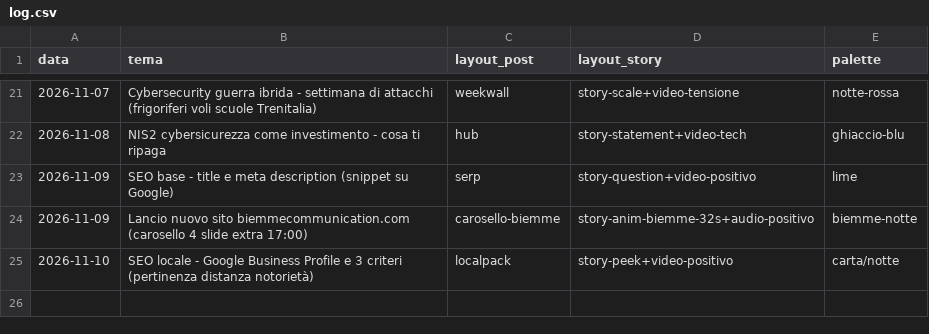
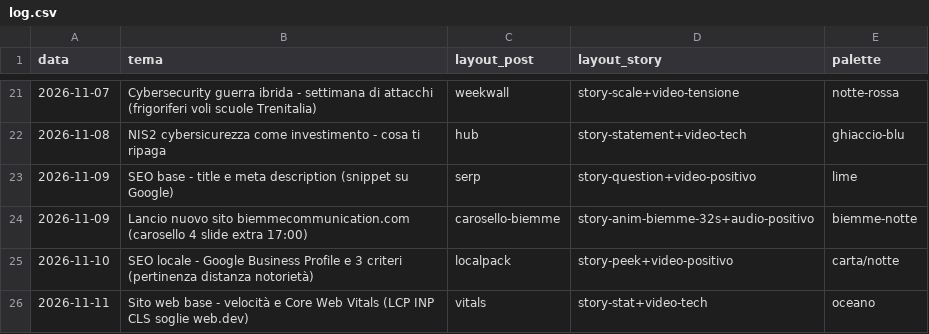
Before and after one commit to stefanosanvincenti/ig-posts, a CSV file: posts/log.csv, drawn as a sheet; only a part is shown, gaps mark what is left out; the diff names each change by its address in the sheet, - before the commit and + after, or states it on an @@ line.

```diff
--- a/posts/log.csv
+++ b/posts/log.csv
+row 26: 2026-11-11 | Sito web base - velocità e Core Web Vitals (LCP INP CLS soglie web.dev) | vitals | story-stat+video-tech | oceano
```
Also changed, not shown: 4 other files.
